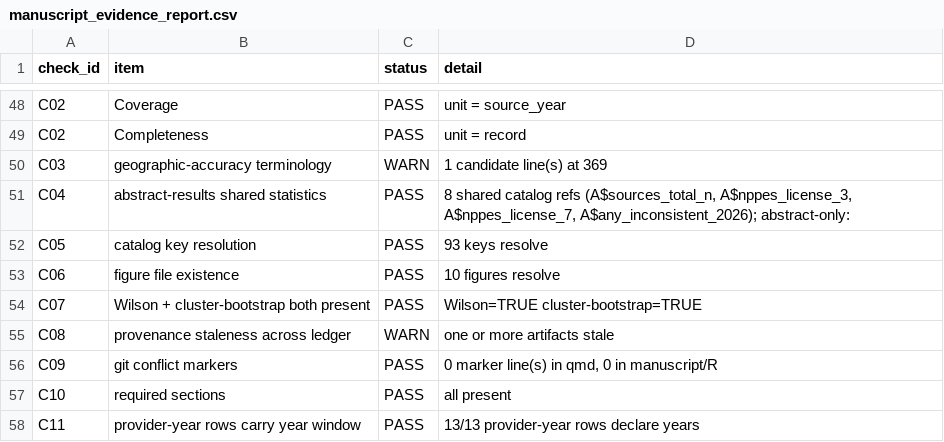
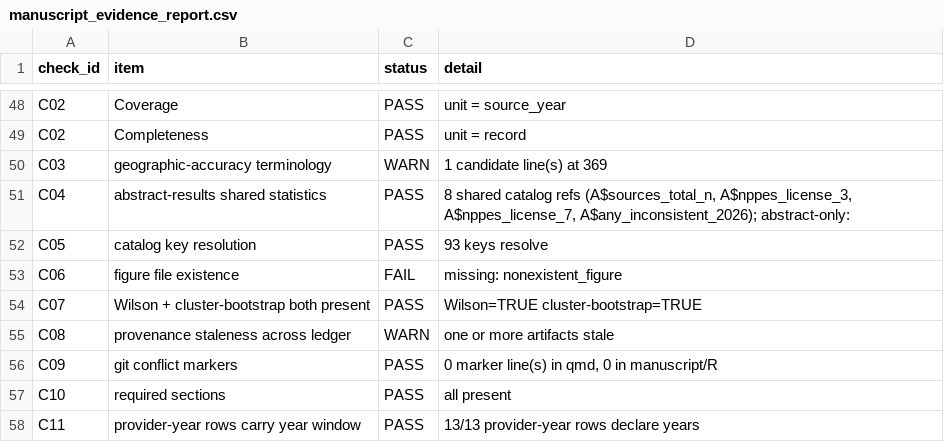
Before and after one commit to mufflyt/midwifery, a CSV file: review/manuscript_evidence_report.csv, drawn as a sheet; only a part is shown, gaps mark what is left out.

```diff
--- a/review/manuscript_evidence_report.csv
+++ b/review/manuscript_evidence_report.csv
@@ -52,3 +52,3 @@ C04,abstract-results shared statistics,PASS,"8 shared catalog refs (A$sources_to
 C05,catalog key resolution,PASS,93 keys resolve
-C06,figure file existence,PASS,10 figures resolve
+C06,figure file existence,FAIL,missing: nonexistent_figure
 C07,Wilson + cluster-bootstrap both present,PASS,Wilson=TRUE cluster-bootstrap=TRUE
```
Also changed, not shown: 3 other files.
